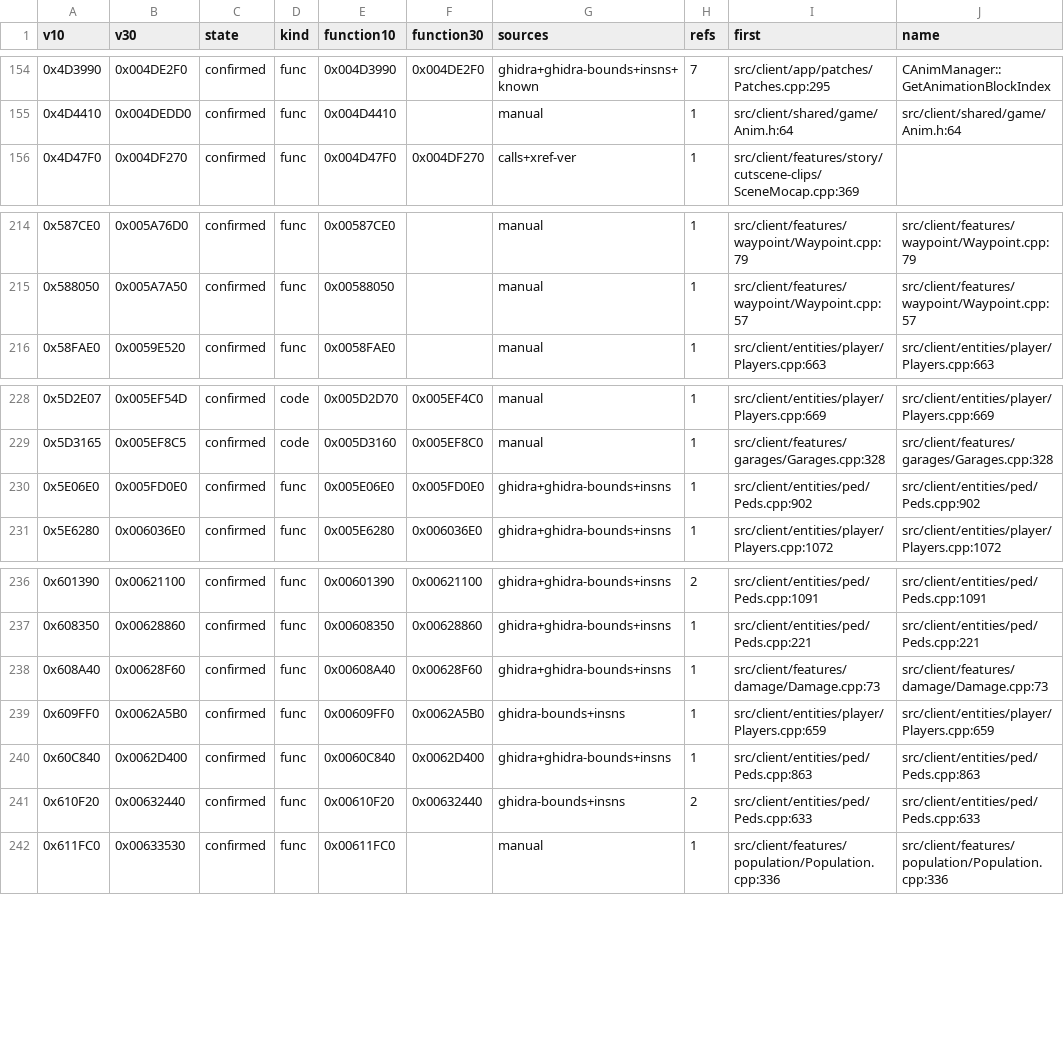
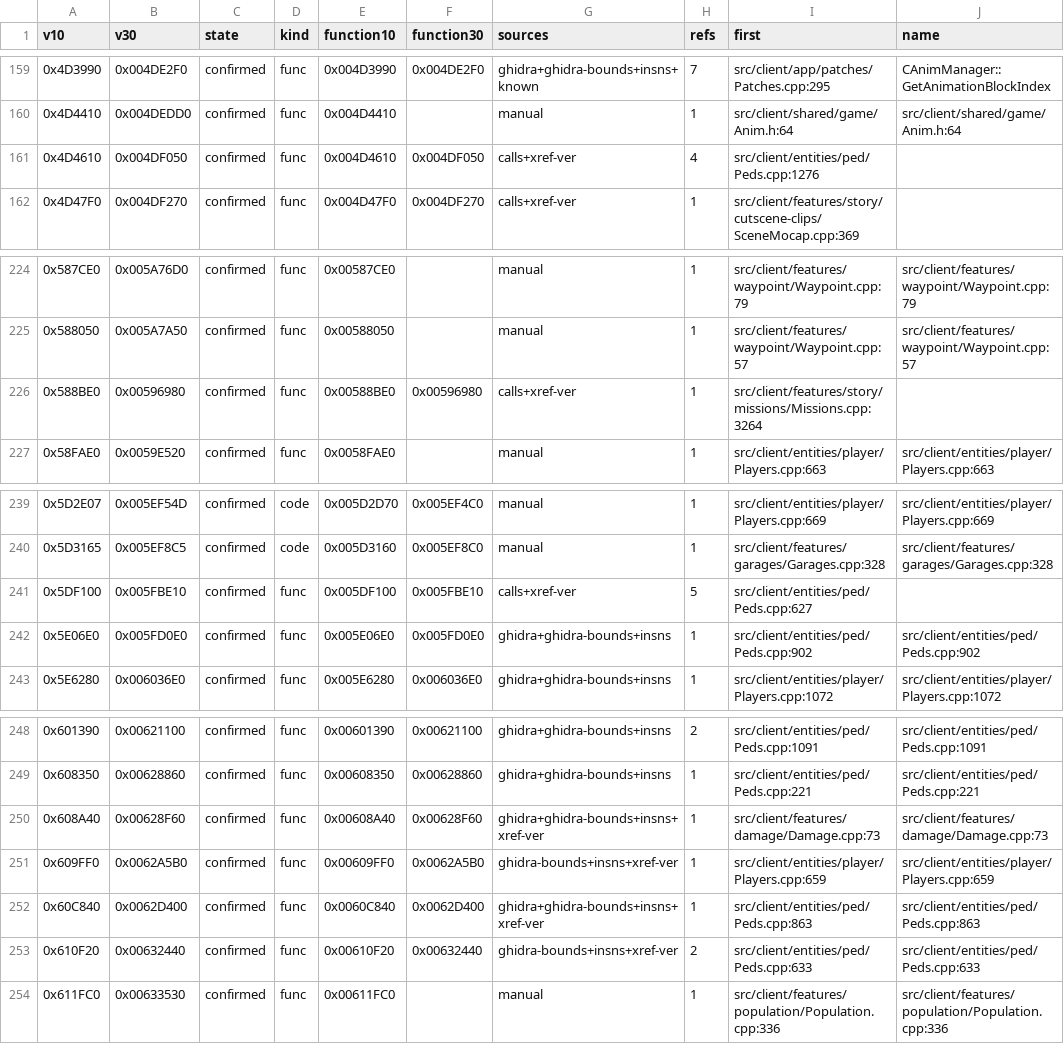
Before and after one commit to SklayPay/sa-coop-3.0, a CSV file: docs/port/mapping_high.csv, drawn as a sheet; only a part is shown, gaps mark what is left out; the diff covers the shown part only.

```diff
--- a/docs/port/mapping_high.csv
+++ b/docs/port/mapping_high.csv
@@ -155,2 +160,3 @@ v10,v30,state,kind,function10,function30,sources,refs,first,name
 0x4D4410,0x004DEDD0,confirmed,func,0x004D4410,,manual,1,src/client/shared/game/Anim.h:64,src/client/shared/game/Anim.h:64
+0x4D4610,0x004DF050,confirmed,func,0x004D4610,0x004DF050,calls+xref-ver,4,src/client/entities/ped/Peds.cpp:1276,
 0x4D47F0,0x004DF270,confirmed,func,0x004D47F0,0x004DF270,calls+xref-ver,1,src/client/features/story/cutscene-clips/SceneMocap.cpp:369,
@@ -215,2 +225,3 @@ v10,v30,state,kind,function10,function30,sources,refs,first,name
 0x588050,0x005A7A50,confirmed,func,0x00588050,,manual,1,src/client/features/waypoint/Waypoint.cpp:57,src/client/features/waypoint/Waypoint.cpp:57
+0x588BE0,0x00596980,confirmed,func,0x00588BE0,0x00596980,calls+xref-ver,1,src/client/features/story/missions/Missions.cpp:3264,
 0x58FAE0,0x0059E520,confirmed,func,0x0058FAE0,,manual,1,src/client/entities/player/Players.cpp:663,src/client/entities/player/Players.cpp:663
@@ -229,2 +240,3 @@ v10,v30,state,kind,function10,function30,sources,refs,first,name
 0x5D3165,0x005EF8C5,confirmed,code,0x005D3160,0x005EF8C0,manual,1,src/client/features/garages/Garages.cpp:328,src/client/features/garages/Garages.cpp:328
+0x5DF100,0x005FBE10,confirmed,func,0x005DF100,0x005FBE10,calls+xref-ver,5,src/client/entities/ped/Peds.cpp:627,
 0x5E06E0,0x005FD0E0,confirmed,func,0x005E06E0,0x005FD0E0,ghidra+ghidra-bounds+insns,1,src/client/entities/ped/Peds.cpp:902,src/client/entities/ped/Peds.cpp:902
@@ -237,6 +249,6 @@ v10,v30,state,kind,function10,function30,sources,refs,first,name
 0x608350,0x00628860,confirmed,func,0x00608350,0x00628860,ghidra+ghidra-bounds+insns,1,src/client/entities/ped/Peds.cpp:221,src/client/entities/ped/Peds.cpp:221
-0x608A40,0x00628F60,confirmed,func,0x00608A40,0x00628F60,ghidra+ghidra-bounds+insns,1,src/client/features/damage/Damage.cpp:73,src/client/features/damage/Damage.cpp:73
-0x609FF0,0x0062A5B0,confirmed,func,0x00609FF0,0x0062A5B0,ghidra-bounds+insns,1,src/client/entities/player/Players.cpp:659,src/client/entities/player/Players.cpp:659
-0x60C840,0x0062D400,confirmed,func,0x0060C840,0x0062D400,ghidra+ghidra-bounds+insns,1,src/client/entities/ped/Peds.cpp:863,src/client/entities/ped/Peds.cpp:863
-0x610F20,0x00632440,confirmed,func,0x00610F20,0x00632440,ghidra-bounds+insns,2,src/client/entities/ped/Peds.cpp:633,src/client/entities/ped/Peds.cpp:633
+0x608A40,0x00628F60,confirmed,func,0x00608A40,0x00628F60,ghidra+ghidra-bounds+insns+xref-ver,1,src/client/features/damage/Damage.cpp:73,src/client/features/damage/Damage.cpp:73
+0x609FF0,0x0062A5B0,confirmed,func,0x00609FF0,0x0062A5B0,ghidra-bounds+insns+xref-ver,1,src/client/entities/player/Players.cpp:659,src/client/entities/player/Players.cpp:659
+0x60C840,0x0062D400,confirmed,func,0x0060C840,0x0062D400,ghidra+ghidra-bounds+insns+xref-ver,1,src/client/entities/ped/Peds.cpp:863,src/client/entities/ped/Peds.cpp:863
+0x610F20,0x00632440,confirmed,func,0x00610F20,0x00632440,ghidra-bounds+insns+xref-ver,2,src/client/entities/ped/Peds.cpp:633,src/client/entities/ped/Peds.cpp:633
 0x611FC0,0x00633530,confirmed,func,0x00611FC0,,manual,1,src/client/features/population/Population.cpp:336,src/client/features/population/Population.cpp:336
```
Also changed, not shown: 16 added rows and 8 edited cells elsewhere in this file, docs/port/mapping.csv, docs/port/xref_verified.csv, 9 other files.
